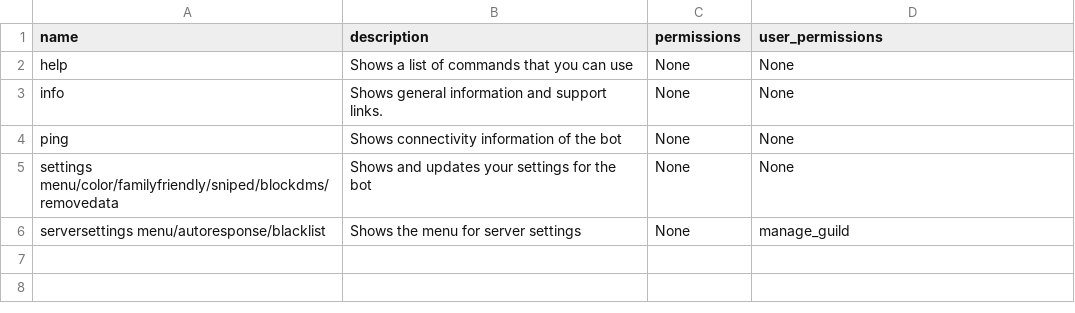
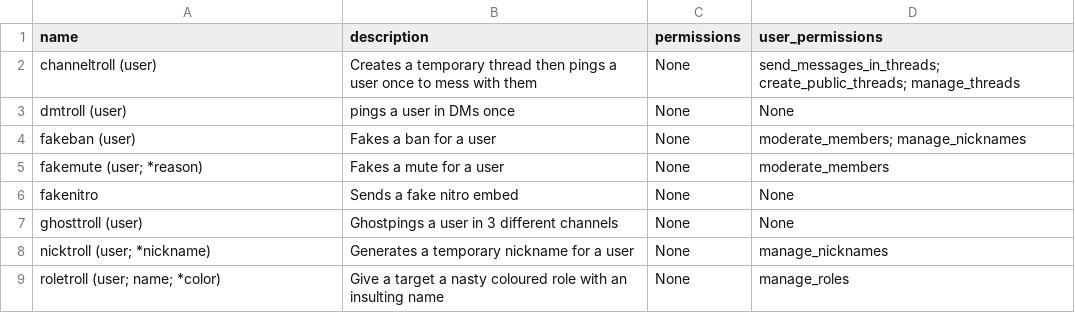
Before and after one commit to SebassNoob/annoybot, a CSV file: src/public/help/trolling.csv, drawn as a sheet.

```diff
--- a/src/public/help/trolling.csv
+++ b/src/public/help/trolling.csv
@@ -1,6 +1,9 @@
 name,description,permissions,user_permissions
-help,Shows a list of commands that you can use,None,None
-info,Shows general information and support links.,None,None
-ping,Shows connectivity information of the bot,None,None
-settings menu/color/familyfriendly/sniped/blockdms/removedata,Shows and updates your settings for the bot,None,None
-serversettings menu/autoresponse/blacklist,Shows the menu for server settings,None,manage_guild
+channeltroll (user),Creates a temporary thread then pings a user once to mess with them,None,send_messages_in_threads; create_public_threads; manage_threads
+dmtroll (user),pings a user in DMs once,None,None
+fakeban (user),Fakes a ban for a user,None,moderate_members; manage_nicknames
+fakemute (user; *reason),Fakes a mute for a user,None,moderate_members
+fakenitro,Sends a fake nitro embed,None,None
+ghosttroll (user),Ghostpings a user in 3 different channels,None,None
+nicktroll (user; *nickname),Generates a temporary nickname for a user,None,manage_nicknames
+roletroll (user; name; *color),Give a target a nasty coloured role with an insulting name,None,manage_roles
```
Also changed, not shown: 2 other files.
